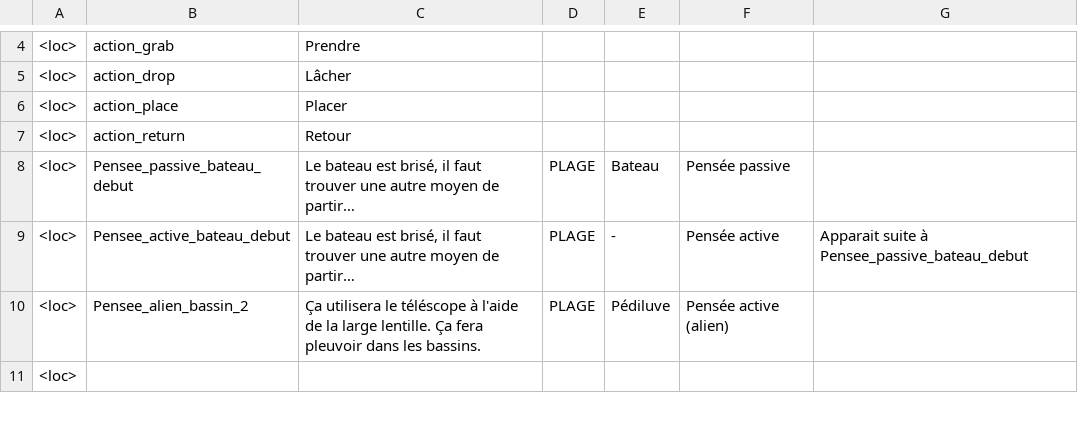
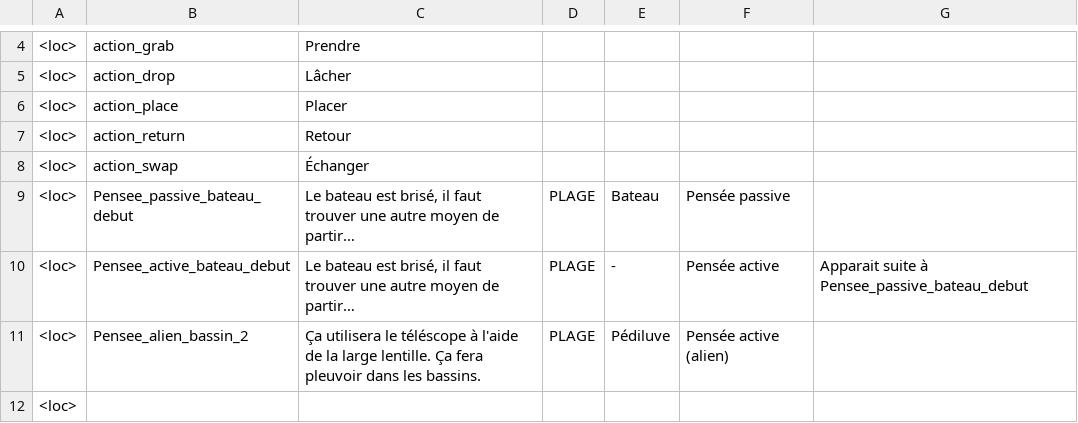
Before and after one commit to Theomn/Archipel, a CSV file: Assets/StreamingAssets/localization.csv, drawn as a sheet; only a part is shown, gaps mark what is left out; the diff names each change by its address in the sheet, - before the commit and + after, or states it on an @@ line.

```diff
--- a/Assets/StreamingAssets/localization.csv
+++ b/Assets/StreamingAssets/localization.csv
+row 8: <loc> | action_swap | Échanger
```
Also changed, not shown: 1 other file.
